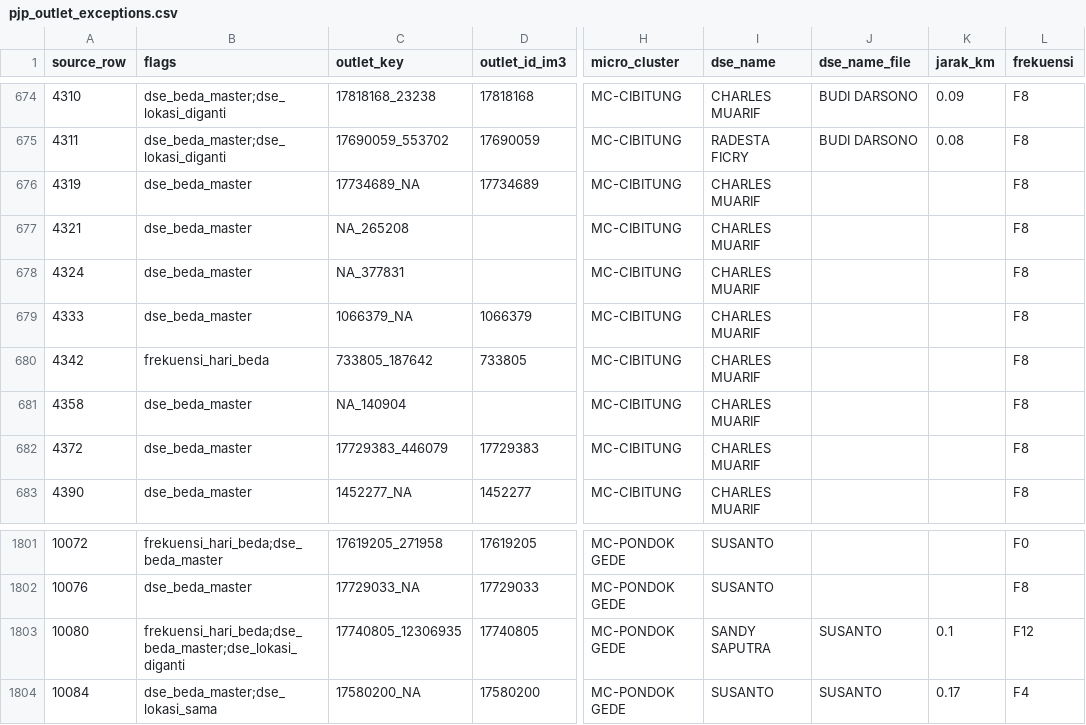
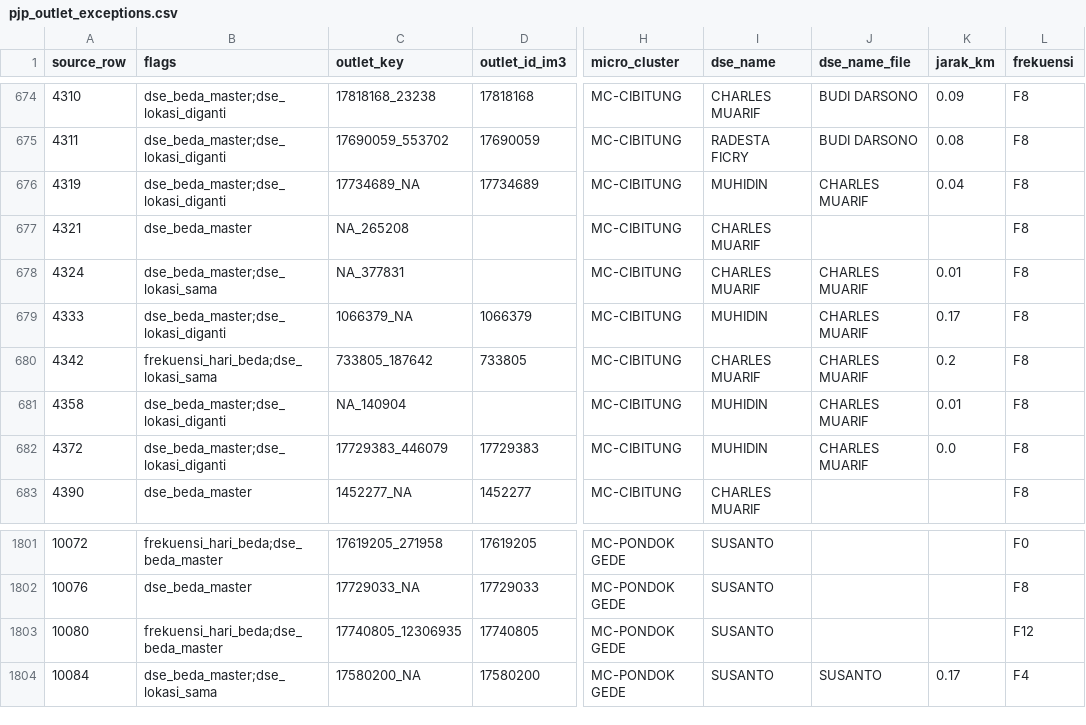
Before and after one commit to shatya-fram/supply-demand-monitoring, a CSV file: data/catalogues/pjp_outlet_exceptions.csv, drawn as a sheet; only a part is shown, gaps mark what is left out; the diff covers the shown part only; the diff names each change by its address in the sheet, - before the commit and + after, or states it on an @@ line.

```diff
--- a/data/catalogues/pjp_outlet_exceptions.csv
+++ b/data/catalogues/pjp_outlet_exceptions.csv
-B676 (flags): dse_beda_master
+B676 (flags): dse_beda_master;dse_lokasi_diganti
-I676 (dse_name): CHARLES MUARIF
+I676 (dse_name): MUHIDIN
-J676 (dse_name_file): (empty)
+J676 (dse_name_file): CHARLES MUARIF
-K676 (jarak_km): (empty)
+K676 (jarak_km): 0.04
-B678 (flags): dse_beda_master
+B678 (flags): dse_beda_master;dse_lokasi_sama
-J678:J682 (dse_name_file): (empty)
+J678:J682 (dse_name_file): CHARLES MUARIF
-K678 (jarak_km): (empty)
+K678 (jarak_km): 0.01
-B679 (flags): dse_beda_master
+B679 (flags): dse_beda_master;dse_lokasi_diganti
-I679 (dse_name): CHARLES MUARIF
+I679 (dse_name): MUHIDIN
-K679 (jarak_km): (empty)
+K679 (jarak_km): 0.17
-B680 (flags): frekuensi_hari_beda
+B680 (flags): frekuensi_hari_beda;dse_lokasi_sama
-K680 (jarak_km): (empty)
+K680 (jarak_km): 0.2
-B681:B682 (flags): dse_beda_master
+B681:B682 (flags): dse_beda_master;dse_lokasi_diganti
-I681:I682 (dse_name): CHARLES MUARIF
+I681:I682 (dse_name): MUHIDIN
-K681 (jarak_km): (empty)
+K681 (jarak_km): 0.01
-K682 (jarak_km): (empty)
+K682 (jarak_km): 0.0
-B1803 (flags): frekuensi_hari_beda;dse_beda_master;dse_lokasi_diganti
+B1803 (flags): frekuensi_hari_beda;dse_beda_master
-I1803 (dse_name): SANDY SAPUTRA
+I1803 (dse_name): SUSANTO
-J1803 (dse_name_file): SUSANTO
+J1803 (dse_name_file): (empty)
-K1803 (jarak_km): 0.1
+K1803 (jarak_km): (empty)
```
Also changed, not shown: 1 added row and 47 edited cells elsewhere in this file, data/catalogues/kro_outlet_catalogue.csv, data/catalogues/nonpjp_tx_flags.csv, 27 other files.
